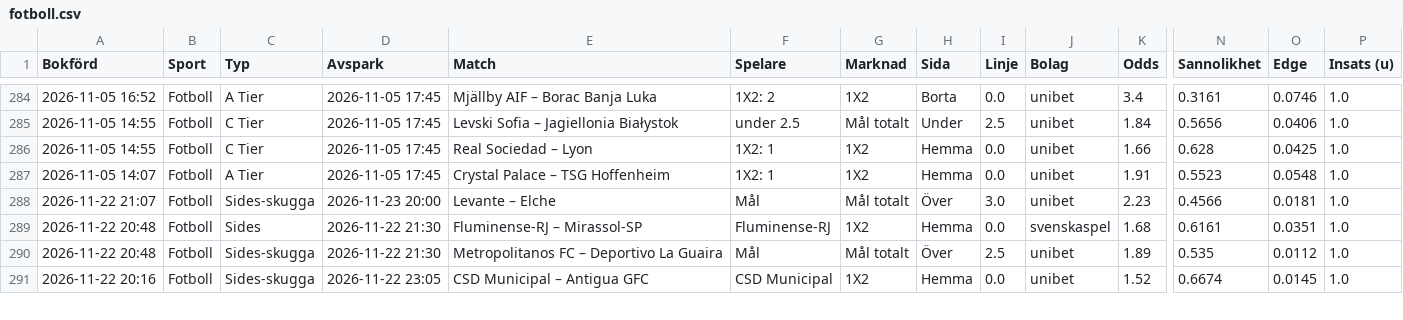
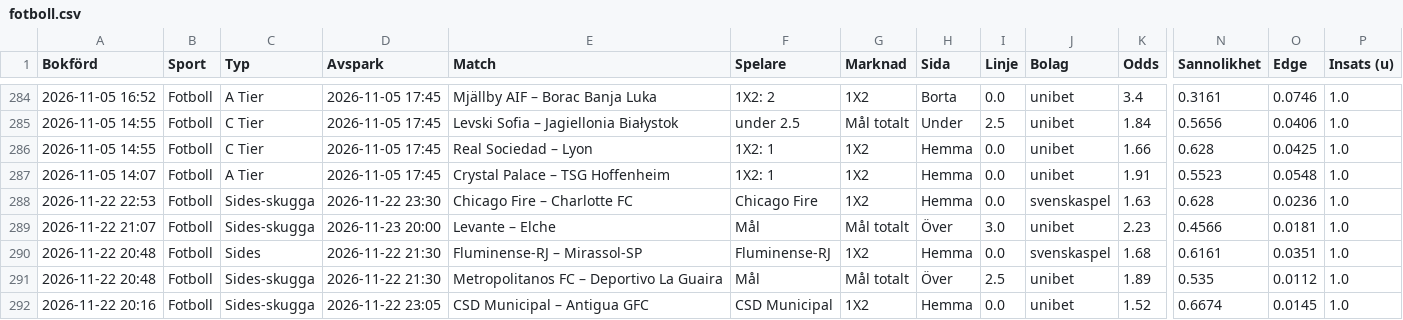
Before and after one commit to FatFockFrank888/propsbot, a CSV file: site/csv/fotboll.csv, drawn as a sheet; only a part is shown, gaps mark what is left out; rows hold the shown columns only; the diff names each change by its address in the sheet, - before the commit and + after, or states it on an @@ line.

```diff
--- a/site/csv/fotboll.csv
+++ b/site/csv/fotboll.csv
+row 288: 2026-11-22 22:53 | Fotboll | Sides-skugga | 2026-11-22 23:30 | Chicago Fire – Charlotte FC | Chicago Fire | 1X2 | Hemma | 0.0 | svenskaspel | 1.63 | 0.628 | 0.0236 | 1.0
```
Also changed, not shown: site/csv/sammanfattning.csv, 30 other files.
